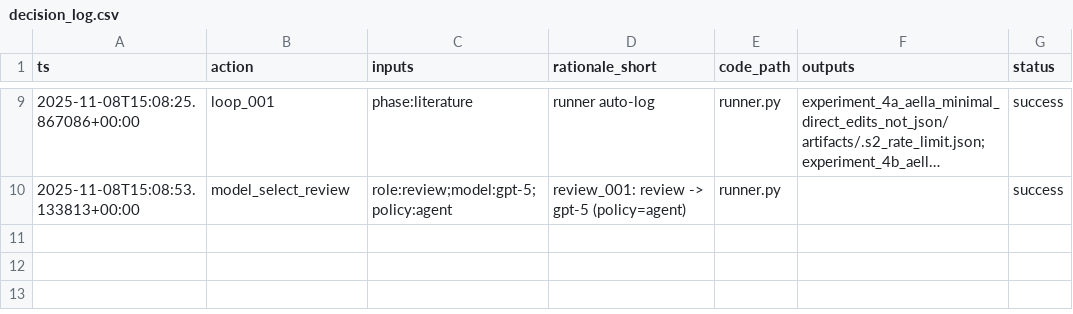
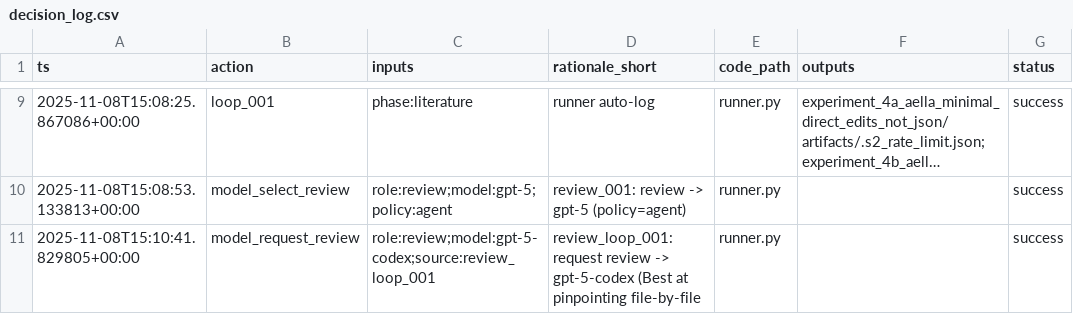
Before and after one commit to whp-wessel/ai_scientist, a CSV file: experiment_5b_aella_minimal_ai_chooses_model/analysis/decision_log.csv, drawn as a sheet; only a part is shown, gaps mark what is left out; long unchanged cells end in ….

Commit message:
chore: pre-run snapshot before loop 002 (2025-11-08T15:10:41Z)

```diff
--- a/experiment_5b_aella_minimal_ai_chooses_model/analysis/decision_log.csv
+++ b/experiment_5b_aella_minimal_ai_chooses_model/analysis/decision_log.csv
@@ -10 +10,2 @@ ts,action,inputs,rationale_short,code_path,outputs,status
 2025-11-08T15:08:53.133813+00:00,model_select_review,role:review;model:gpt-5;policy:agent,review_001: review -> gpt-5 (policy=agent),runner.py,,success
+2025-11-08T15:10:41.829805+00:00,model_request_review,role:review;model:gpt-5-codex;source:review_loop_001,review_loop_001: request review -> gpt-5-codex (Best at pinpointing file-by-file,runner.py,,success
```
Also changed, not shown: 11 other files.
